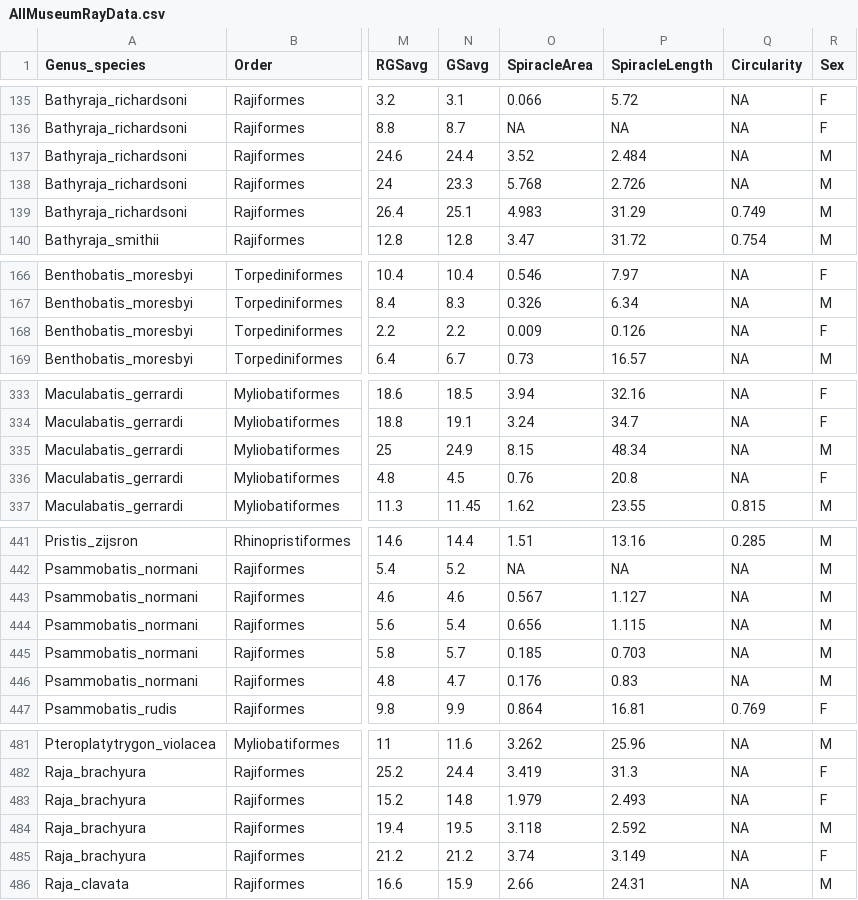
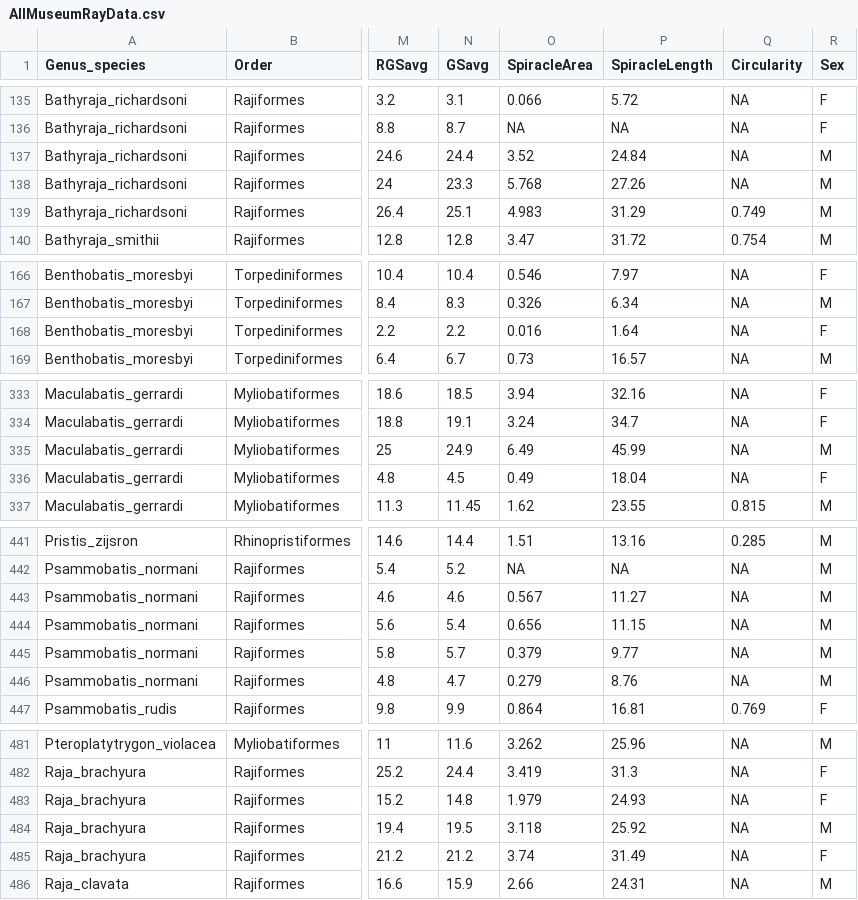
Before and after one commit to raitchison/RayAllometry, a CSV file: Data/Data_Tidy/AllMuseumRayData.csv, drawn as a sheet; only a part is shown, gaps mark what is left out; the diff covers the shown part only; the diff names each change by its address in the sheet, - before the commit and + after, or states it on an @@ line.

```diff
--- a/Data/Data_Tidy/AllMuseumRayData.csv
+++ b/Data/Data_Tidy/AllMuseumRayData.csv
-P137 (SpiracleLength): 2.484
+P137 (SpiracleLength): 24.84
-P138 (SpiracleLength): 2.726
+P138 (SpiracleLength): 27.26
-O168 (SpiracleArea): 0.009
+O168 (SpiracleArea): 0.016
-P168 (SpiracleLength): 0.126
+P168 (SpiracleLength): 1.64
-O335 (SpiracleArea): 8.15
+O335 (SpiracleArea): 6.49
-P335 (SpiracleLength): 48.34
+P335 (SpiracleLength): 45.99
-O336 (SpiracleArea): 0.76
+O336 (SpiracleArea): 0.49
-P336 (SpiracleLength): 20.8
+P336 (SpiracleLength): 18.04
-P443 (SpiracleLength): 1.127
+P443 (SpiracleLength): 11.27
-P444 (SpiracleLength): 1.115
+P444 (SpiracleLength): 11.15
-O445 (SpiracleArea): 0.185
+O445 (SpiracleArea): 0.379
-P445 (SpiracleLength): 0.703
+P445 (SpiracleLength): 9.77
-O446 (SpiracleArea): 0.176
+O446 (SpiracleArea): 0.279
-P446 (SpiracleLength): 0.83
+P446 (SpiracleLength): 8.76
-P483 (SpiracleLength): 2.493
+P483 (SpiracleLength): 24.93
-P484 (SpiracleLength): 2.592
+P484 (SpiracleLength): 25.92
-P485 (SpiracleLength): 3.149
+P485 (SpiracleLength): 31.49
```
Also changed, not shown: 8 edited cells elsewhere in this file, Results/Tables/CaudalModelSPL.csv, Results/Tables/OscillationModelSPL.csv, 17 other files.
